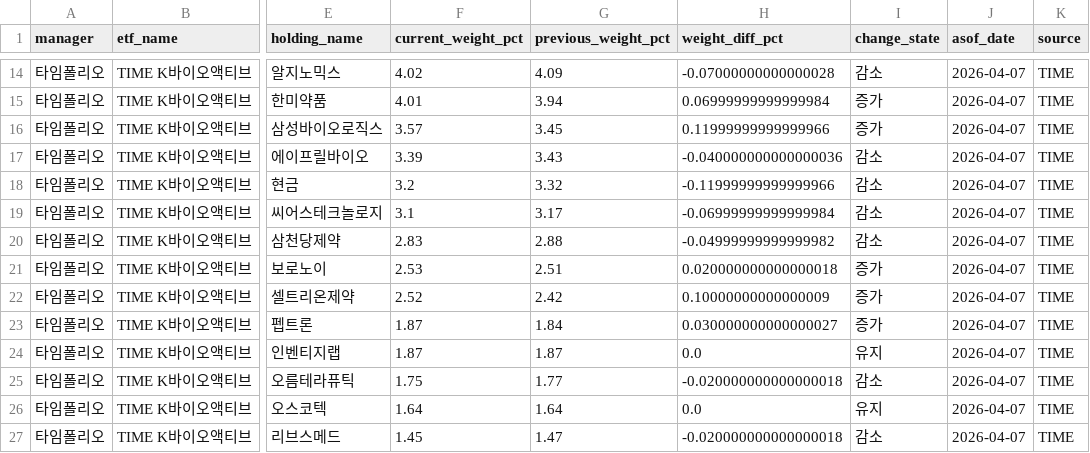
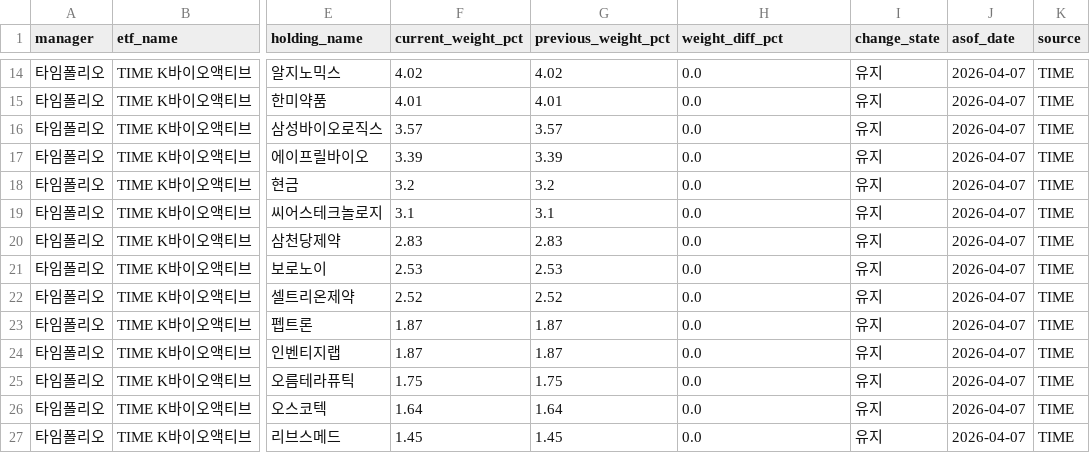
Before and after one commit to jykim4846/etf_check, a CSV file: data/etf_holdings.csv, drawn as a sheet; only a part is shown, gaps mark what is left out; the diff covers the shown part only; the diff names each change by its address in the sheet, - before the commit and + after, or states it on an @@ line.

```diff
--- a/data/etf_holdings.csv
+++ b/data/etf_holdings.csv
-G14 (previous_weight_pct): 4.09
+G14 (previous_weight_pct): 4.02
-H14 (weight_diff_pct): -0.07000000000000028
+H14 (weight_diff_pct): 0.0
-I14 (change_state): 감소
+I14 (change_state): 유지
-G15 (previous_weight_pct): 3.94
+G15 (previous_weight_pct): 4.01
-H15 (weight_diff_pct): 0.06999999999999984
+H15 (weight_diff_pct): 0.0
-I15:I16 (change_state): 증가
+I15:I16 (change_state): 유지
-G16 (previous_weight_pct): 3.45
+G16 (previous_weight_pct): 3.57
-H16 (weight_diff_pct): 0.11999999999999966
+H16 (weight_diff_pct): 0.0
-G17 (previous_weight_pct): 3.43
+G17 (previous_weight_pct): 3.39
-H17 (weight_diff_pct): -0.040000000000000036
+H17 (weight_diff_pct): 0.0
-I17:I20 (change_state): 감소
+I17:I20 (change_state): 유지
-G18 (previous_weight_pct): 3.32
+G18 (previous_weight_pct): 3.2
-H18 (weight_diff_pct): -0.11999999999999966
+H18 (weight_diff_pct): 0.0
-G19 (previous_weight_pct): 3.17
+G19 (previous_weight_pct): 3.1
-H19 (weight_diff_pct): -0.06999999999999984
+H19 (weight_diff_pct): 0.0
-G20 (previous_weight_pct): 2.88
+G20 (previous_weight_pct): 2.83
-H20 (weight_diff_pct): -0.04999999999999982
+H20 (weight_diff_pct): 0.0
-G21 (previous_weight_pct): 2.51
+G21 (previous_weight_pct): 2.53
-H21 (weight_diff_pct): 0.020000000000000018
+H21 (weight_diff_pct): 0.0
-I21:I23 (change_state): 증가
+I21:I23 (change_state): 유지
-G22 (previous_weight_pct): 2.42
+G22 (previous_weight_pct): 2.52
-H22 (weight_diff_pct): 0.10000000000000009
+H22 (weight_diff_pct): 0.0
-G23 (previous_weight_pct): 1.84
+G23 (previous_weight_pct): 1.87
-H23 (weight_diff_pct): 0.030000000000000027
+H23 (weight_diff_pct): 0.0
-G25 (previous_weight_pct): 1.77
+G25 (previous_weight_pct): 1.75
-H25 (weight_diff_pct): -0.020000000000000018
+H25 (weight_diff_pct): 0.0
-I25 (change_state): 감소
+I25 (change_state): 유지
-G27 (previous_weight_pct): 1.47
+G27 (previous_weight_pct): 1.45
-H27 (weight_diff_pct): -0.020000000000000018
+H27 (weight_diff_pct): 0.0
-I27 (change_state): 감소
+I27 (change_state): 유지
```
Also changed, not shown: 117 edited cells elsewhere in this file, data/etf_list.csv, data/holding_changes.csv, 10 other files.
